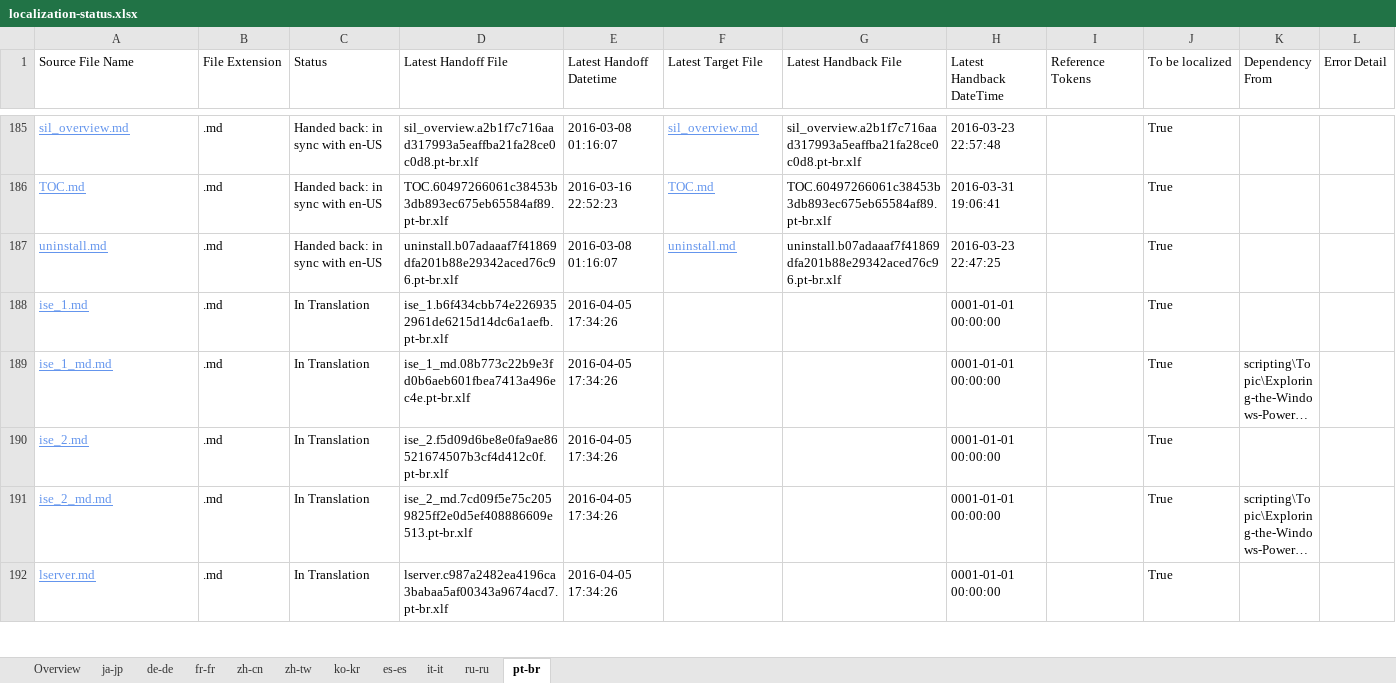
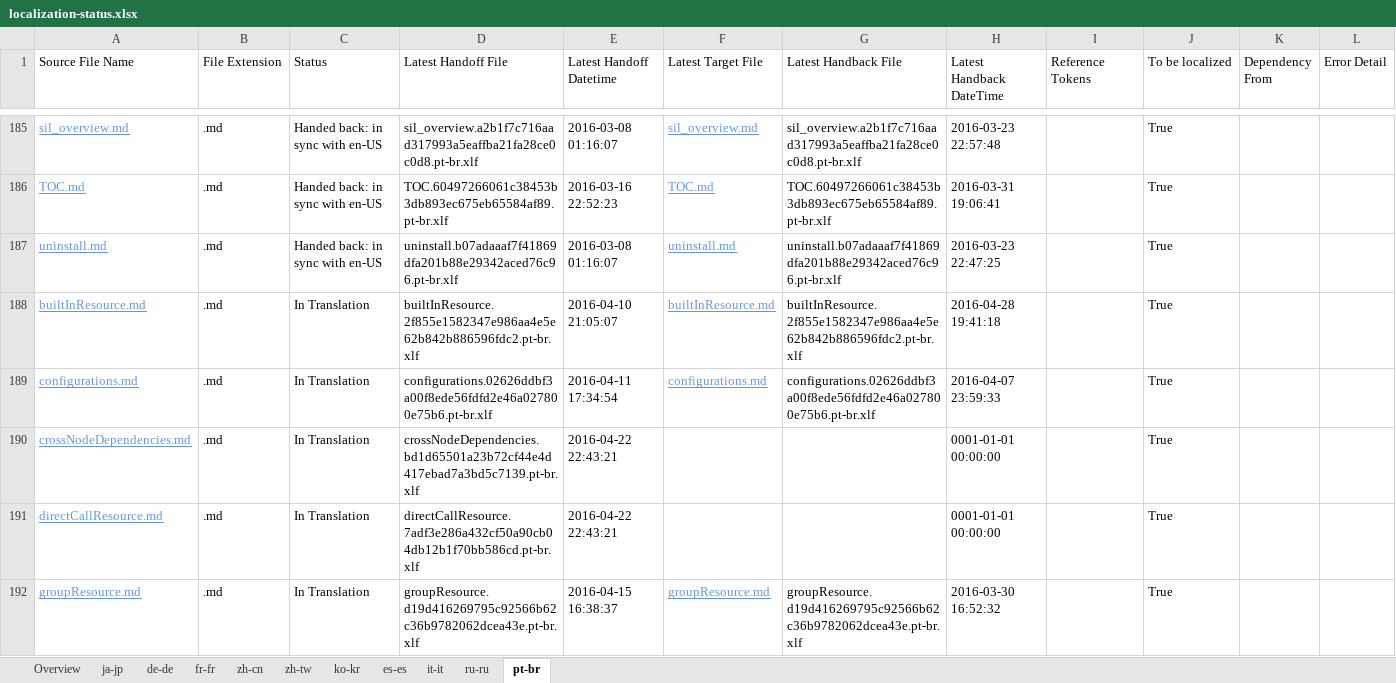
Before and after one commit to SonjaSaltzman/powerShell-Docs.handback, an Excel workbook: ol-handback/PowerShell/powerShell-Docs/live/localization-status.xlsx, sheet pt-br, drawn as a sheet; only a part is shown, gaps mark what is left out; the shorter side is filled out with more unchanged rows; long unchanged cells end in …; values as stored, in another font and other column widths than the file's, no borders; table styles not drawn; the diff covers the shown part only; the diff names each change by its address in the sheet, - before the commit and + after, or states it on an @@ line.

```diff
--- a/ol-handback/PowerShell/powerShell-Docs/live/localization-status.xlsx (sheet pt-br)
+++ b/ol-handback/PowerShell/powerShell-Docs/live/localization-status.xlsx (sheet pt-br)
+row 188: builtInResource.md | .md | In Translation | builtInResource.2f855e1582347e986aa4e5e62b842b886596fdc2.pt-br.xlf | 2016-04-10 21:05:07 | builtInResource.md | builtInResource.2f855e1582347e986aa4e5e62b842b886596fdc2.pt-br.xlf | 2016-04-28 19:41:18 |  | True
+row 189: configurations.md | .md | In Translation | configurations.02626ddbf3a00f8ede56fdfd2e46a027800e75b6.pt-br.xlf | 2016-04-11 17:34:54 | configurations.md | configurations.02626ddbf3a00f8ede56fdfd2e46a027800e75b6.pt-br.xlf | 2016-04-07 23:59:33 |  | True
+row 190: crossNodeDependencies.md | .md | In Translation | crossNodeDependencies.bd1d65501a23b72cf44e4d417ebad7a3bd5c7139.pt-br.xlf | 2016-04-22 22:43:21 |  |  | 0001-01-01 00:00:00 |  | True
+row 191: directCallResource.md | .md | In Translation | directCallResource.7adf3e286a432cf50a90cb04db12b1f70bb586cd.pt-br.xlf | 2016-04-22 22:43:21 |  |  | 0001-01-01 00:00:00 |  | True
+row 192: groupResource.md | .md | In Translation | groupResource.d19d416269795c92566b62c36b9782062dcea43e.pt-br.xlf | 2016-04-15 16:38:37 | groupResource.md | groupResource.d19d416269795c92566b62c36b9782062dcea43e.pt-br.xlf | 2016-03-30 16:52:32 |  | True
```
Also changed, not shown: 4 added rows and 9 removed rows elsewhere in this sheet, sheet Overview, sheet ja-jp, sheet ko-kr, sheet it-it.
